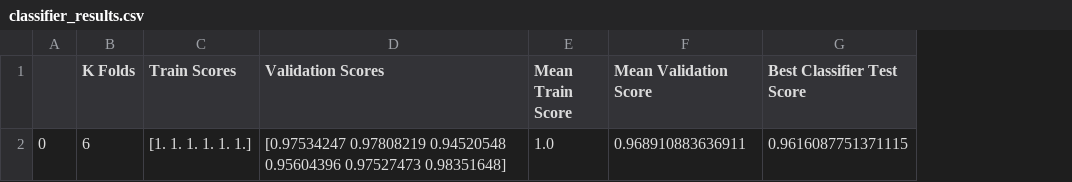
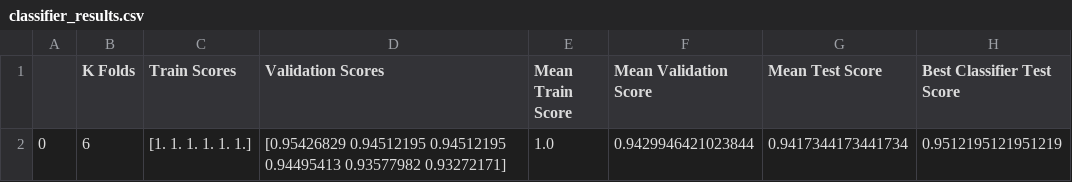
Before and after one commit to anirudhbhashyam/medaka_bpm, a CSV file: qc_analysis/decision_tree/qc_analysis_results_training-OMAR_13FPS_171223125746_Ol_SCN5A_OCA2_WT_28C/thresholds/classifier_results.csv, drawn as a sheet; addresses are those after the commit; the diff names each change by its address in the sheet, - before the commit and + after, or states it on an @@ line.

```diff
--- a/qc_analysis/decision_tree/qc_analysis_results_training-OMAR_13FPS_171223125746_Ol_SCN5A_OCA2_WT_28C/thresholds/classifier_results.csv
+++ b/qc_analysis/decision_tree/qc_analysis_results_training-OMAR_13FPS_171223125746_Ol_SCN5A_OCA2_WT_28C/thresholds/classifier_results.csv
+column G (Mean Test Score), row 2: 0.9417344173441734
-D2 (Validation Scores): [0.97534247 0.97808219 0.94520548 0.95604396 0.97527473 0.98351648]
+D2 (Validation Scores): [0.95426829 0.94512195 0.94512195 0.94495413 0.93577982 0.93272171]
-F2 (Mean Validation Score): 0.968910883636911
+F2 (Mean Validation Score): 0.9429946421023844
-H2 (Best Classifier Test Score): 0.9616087751371115
+H2 (Best Classifier Test Score): 0.9512195121951219
```
Also changed, not shown: qc_analysis/decision_tree/qc_analysis_results_training-OMAR_13FPS_171223125746_Ol_SCN5A_OCA2_WT_28C/thresholds/qc_thresholds.csv, 5 other files.
